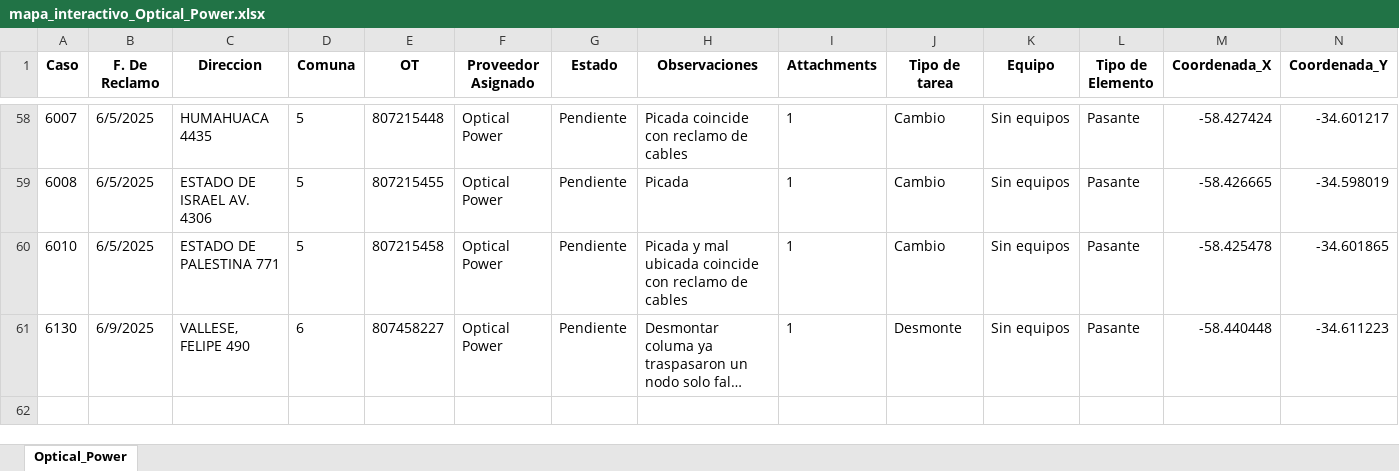
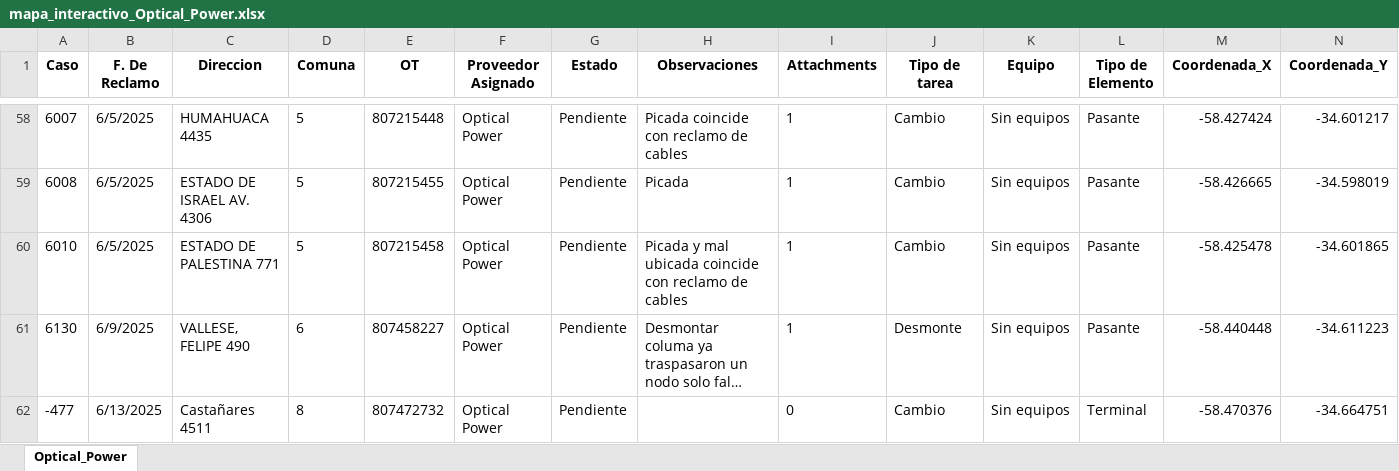
Before and after one commit to riv1matias/mapa_op, an Excel workbook: mapa_interactivo_Optical_Power.xlsx, sheet Optical_Power, drawn as a sheet; only a part is shown, gaps mark what is left out; long unchanged cells end in …; values as stored, in another font and other column widths than the file's, no borders; the diff names each change by its address in the sheet, - before the commit and + after, or states it on an @@ line.

Commit message:
🔄 Actualización automática del index.html y archivo Excel

```diff
--- a/mapa_interactivo_Optical_Power.xlsx (sheet Optical_Power)
+++ b/mapa_interactivo_Optical_Power.xlsx (sheet Optical_Power)
+row 62: -477 | 6/13/2025 | Castañares 4511 | 8 | 807472732 | Optical Power | Pendiente |  | 0 | Cambio | Sin equipos | Terminal | -58.470376 | -34.664751
```
Also changed, not shown: 1 other file.
